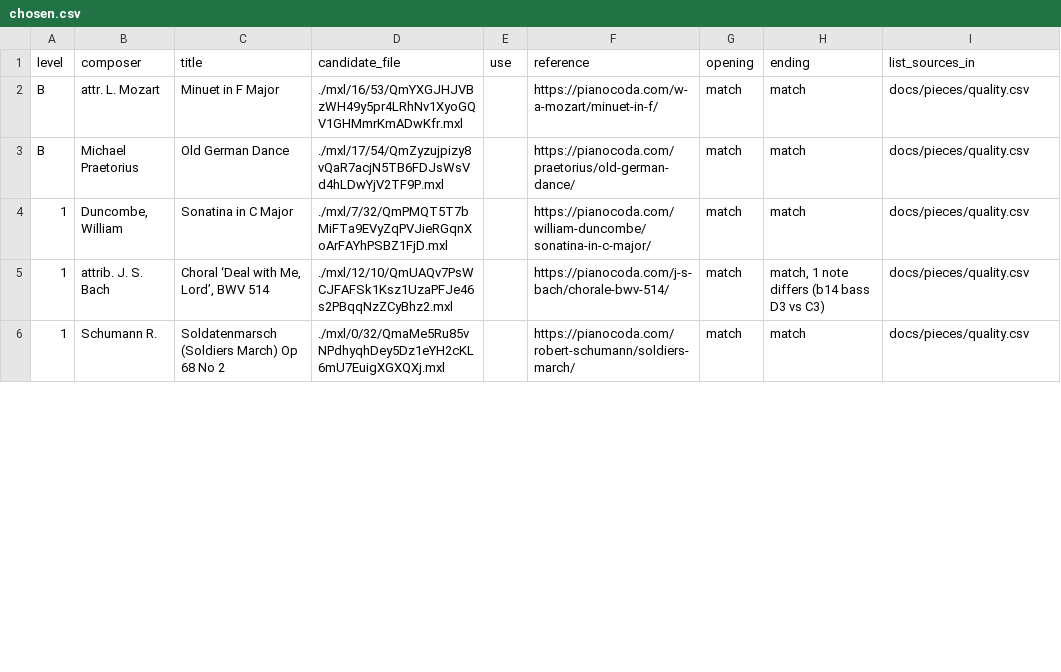
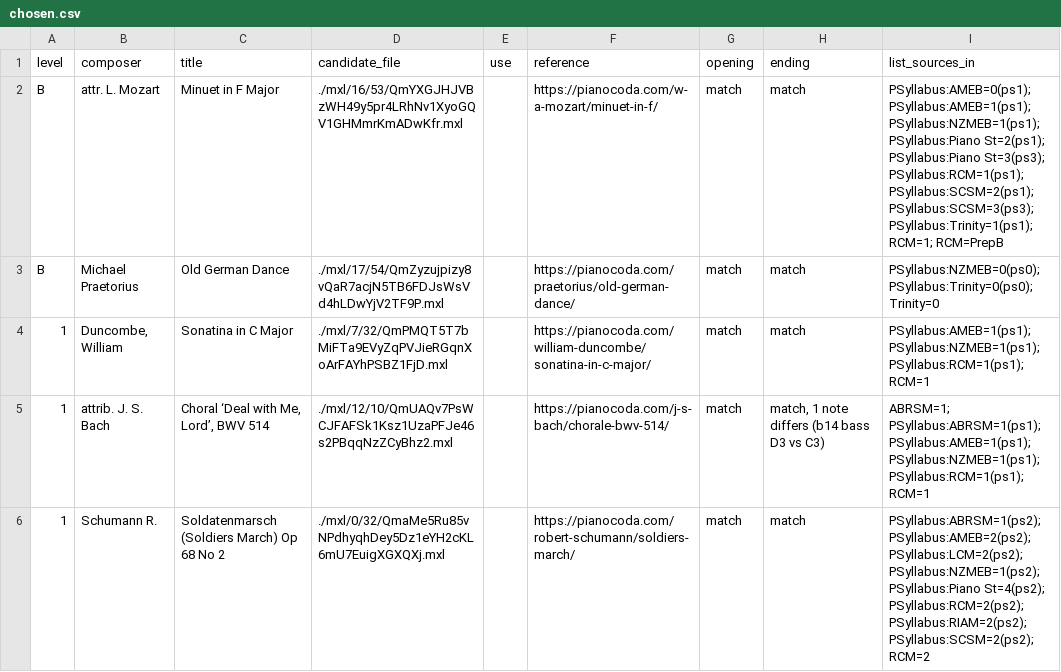
Before and after one commit to Rilay9/PianoProject, a CSV file: docs/pieces/chosen.csv, drawn as a sheet; only a part is shown; the diff covers the shown part only.

```diff
--- a/docs/pieces/chosen.csv
+++ b/docs/pieces/chosen.csv
@@ -1,6 +1,6 @@
 level,composer,title,candidate_file,use,reference,opening,ending,list_sources_in
-B,attr. L. Mozart,Minuet in F Major,./mxl/16/53/QmYXGJHJVBzWH49y5pr4LRhNv1XyoGQV1GHMmrKmADwKfr.mxl,,https://pianocoda.com/w-a-mozart/minuet-in-f/,match,match,docs/pieces/quality.csv
-B,Michael Praetorius,Old German Dance,./mxl/17/54/QmZyzujpizy8vQaR7acjN5TB6FDJsWsVd4hLDwYjV2TF9P.mxl,,https://pianocoda.com/praetorius/old-german-dance/,match,match,docs/pieces/quality.csv
-1,"Duncombe, William",Sonatina in C Major,./mxl/7/32/QmPMQT5T7bMiFTa9EVyZqPVJieRGqnXoArFAYhPSBZ1FjD.mxl,,https://pianocoda.com/william-duncombe/sonatina-in-c-major/,match,match,docs/pieces/quality.csv
-1,attrib. J. S. Bach,"Choral ‘Deal with Me, Lord’, BWV 514",./mxl/12/10/QmUAQv7PsWCJFAFSk1Ksz1UzaPFJe46s2PBqqNzZCyBhz2.mxl,,https://pianocoda.com/j-s-bach/chorale-bwv-514/,match,"match, 1 note differs (b14 bass D3 vs C3)",docs/pieces/quality.csv
-1,Schumann R.,Soldatenmarsch (Soldiers March) Op 68 No 2,./mxl/0/32/QmaMe5Ru85vNPdhyqhDey5Dz1eYH2cKL6mU7EuigXGXQXj.mxl,,https://pianocoda.com/robert-schumann/soldiers-march/,match,match,docs/pieces/quality.csv
+B,attr. L. Mozart,Minuet in F Major,./mxl/16/53/QmYXGJHJVBzWH49y5pr4LRhNv1XyoGQV1GHMmrKmADwKfr.mxl,,https://pianocoda.com/w-a-mozart/minuet-in-f/,match,match,PSyllabus:AMEB=0(ps1); PSyllabus:AMEB=1(ps1); PSyllabus:NZMEB=1(ps1); PSyllabus:Piano St=2(ps1); PSyllabus:Piano St=3(ps3); PSyllabus:RCM=1(ps1); PSyllabus:SCSM=2(ps1); PSyllabus:SCSM=3(ps3); PSyllabus:Trinity=1(ps1); RCM=1; RCM=PrepB
+B,Michael Praetorius,Old German Dance,./mxl/17/54/QmZyzujpizy8vQaR7acjN5TB6FDJsWsVd4hLDwYjV2TF9P.mxl,,https://pianocoda.com/praetorius/old-german-dance/,match,match,PSyllabus:NZMEB=0(ps0); PSyllabus:Trinity=0(ps0); Trinity=0
+1,"Duncombe, William",Sonatina in C Major,./mxl/7/32/QmPMQT5T7bMiFTa9EVyZqPVJieRGqnXoArFAYhPSBZ1FjD.mxl,,https://pianocoda.com/william-duncombe/sonatina-in-c-major/,match,match,PSyllabus:AMEB=1(ps1); PSyllabus:NZMEB=1(ps1); PSyllabus:RCM=1(ps1); RCM=1
+1,attrib. J. S. Bach,"Choral ‘Deal with Me, Lord’, BWV 514",./mxl/12/10/QmUAQv7PsWCJFAFSk1Ksz1UzaPFJe46s2PBqqNzZCyBhz2.mxl,,https://pianocoda.com/j-s-bach/chorale-bwv-514/,match,"match, 1 note differs (b14 bass D3 vs C3)",ABRSM=1; PSyllabus:ABRSM=1(ps1); PSyllabus:AMEB=1(ps1); PSyllabus:NZMEB=1(ps1); PSyllabus:RCM=1(ps1); RCM=1
+1,Schumann R.,Soldatenmarsch (Soldiers March) Op 68 No 2,./mxl/0/32/QmaMe5Ru85vNPdhyqhDey5Dz1eYH2cKL6mU7EuigXGXQXj.mxl,,https://pianocoda.com/robert-schumann/soldiers-march/,match,match,PSyllabus:ABRSM=1(ps2); PSyllabus:AMEB=2(ps2); PSyllabus:LCM=2(ps2); PSyllabus:NZMEB=1(ps2); PSyllabus:Piano St=4(ps2); PSyllabus:RCM=2(ps2); PSyllabus:RIAM=2(ps2); PSyllabus:SCSM=2(ps2); RCM=2
```
Also changed, not shown: 15 edited cells elsewhere in this file, 1 other file.
